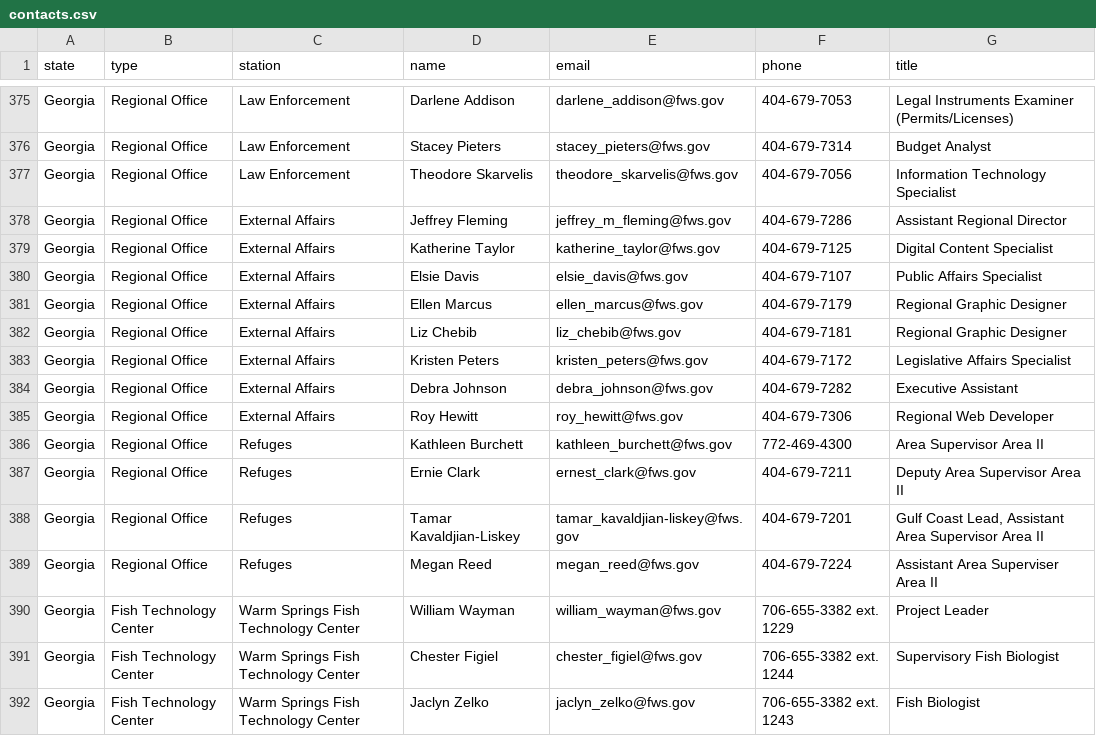
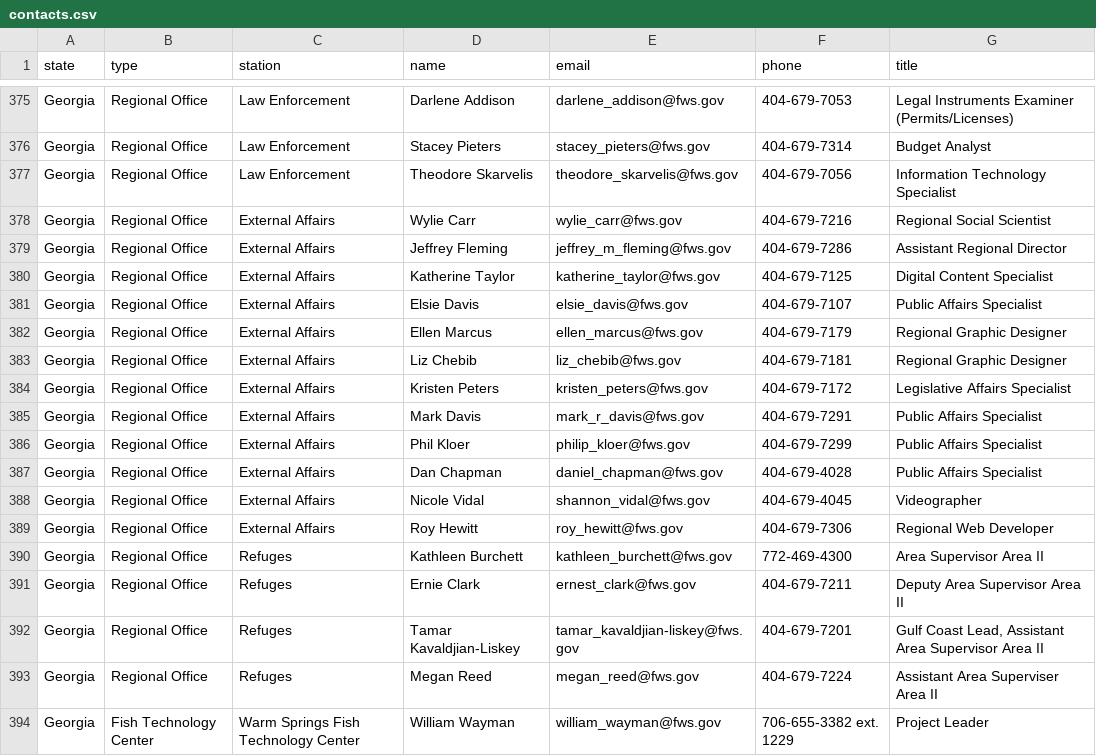
Before and after one commit to ktaylor63/southeast, a CSV file: src/data/contacts.csv, drawn as a sheet; only a part is shown, gaps mark what is left out; the shorter side is filled out with more unchanged rows.

Commit message:
Update EA team contacts

```diff
--- a/src/data/contacts.csv
+++ b/src/data/contacts.csv
@@ -377,2 +377,3 @@ Georgia,Regional Office,Law Enforcement,Stacey Pieters,stacey_pieters@fws.gov,40
 Georgia,Regional Office,Law Enforcement,Theodore Skarvelis,theodore_skarvelis@fws.gov,404-679-7056,Information Technology Specialist
+Georgia,Regional Office,External Affairs,Wylie Carr,wylie_carr@fws.gov,404-679-7216,Regional Social Scientist
 Georgia,Regional Office,External Affairs,Jeffrey Fleming,jeffrey_m_fleming@fws.gov,404-679-7286,Assistant Regional Director
@@ -383,3 +384,6 @@ Georgia,Regional Office,External Affairs,Liz Chebib,liz_chebib@fws.gov,404-679-7
 Georgia,Regional Office,External Affairs,Kristen Peters,kristen_peters@fws.gov,404-679-7172,Legislative Affairs Specialist
-Georgia,Regional Office,External Affairs,Debra Johnson,debra_johnson@fws.gov,404-679-7282,Executive Assistant
+Georgia,Regional Office,External Affairs,Mark Davis,mark_r_davis@fws.gov,404-679-7291,Public Affairs Specialist
+Georgia,Regional Office,External Affairs,Phil Kloer,philip_kloer@fws.gov,404-679-7299,Public Affairs Specialist
+Georgia,Regional Office,External Affairs,Dan Chapman,daniel_chapman@fws.gov,404-679-4028,Public Affairs Specialist
+Georgia,Regional Office,External Affairs,Nicole Vidal,shannon_vidal@fws.gov,404-679-4045,Videographer
 Georgia,Regional Office,External Affairs,Roy Hewitt,roy_hewitt@fws.gov,404-679-7306,Regional Web Developer
```
